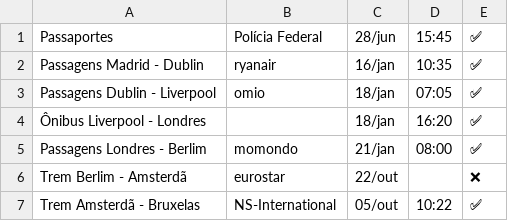
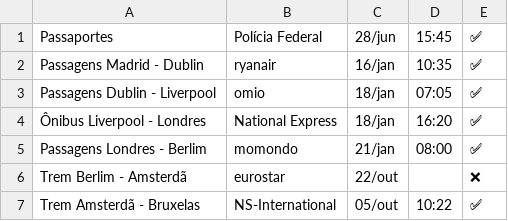
Before and after one commit to dodopontocom/odroid-contas, a CSV file: texts/trip_checklist.csv, drawn as a sheet; only a part is shown.

Commit message:
gogog

```diff
--- a/texts/trip_checklist.csv
+++ b/texts/trip_checklist.csv
@@ -3,3 +3,3 @@ Passagens Madrid - Dublin,ryanair,16/jan,10:35,✅
 Passagens Dublin - Liverpool,omio,18/jan,07:05,✅
-Ônibus Liverpool - Londres,,18/jan,16:20,✅
+Ônibus Liverpool - Londres,National Express,18/jan,16:20,✅
 Passagens Londres - Berlim,momondo,21/jan,08:00,✅
```
